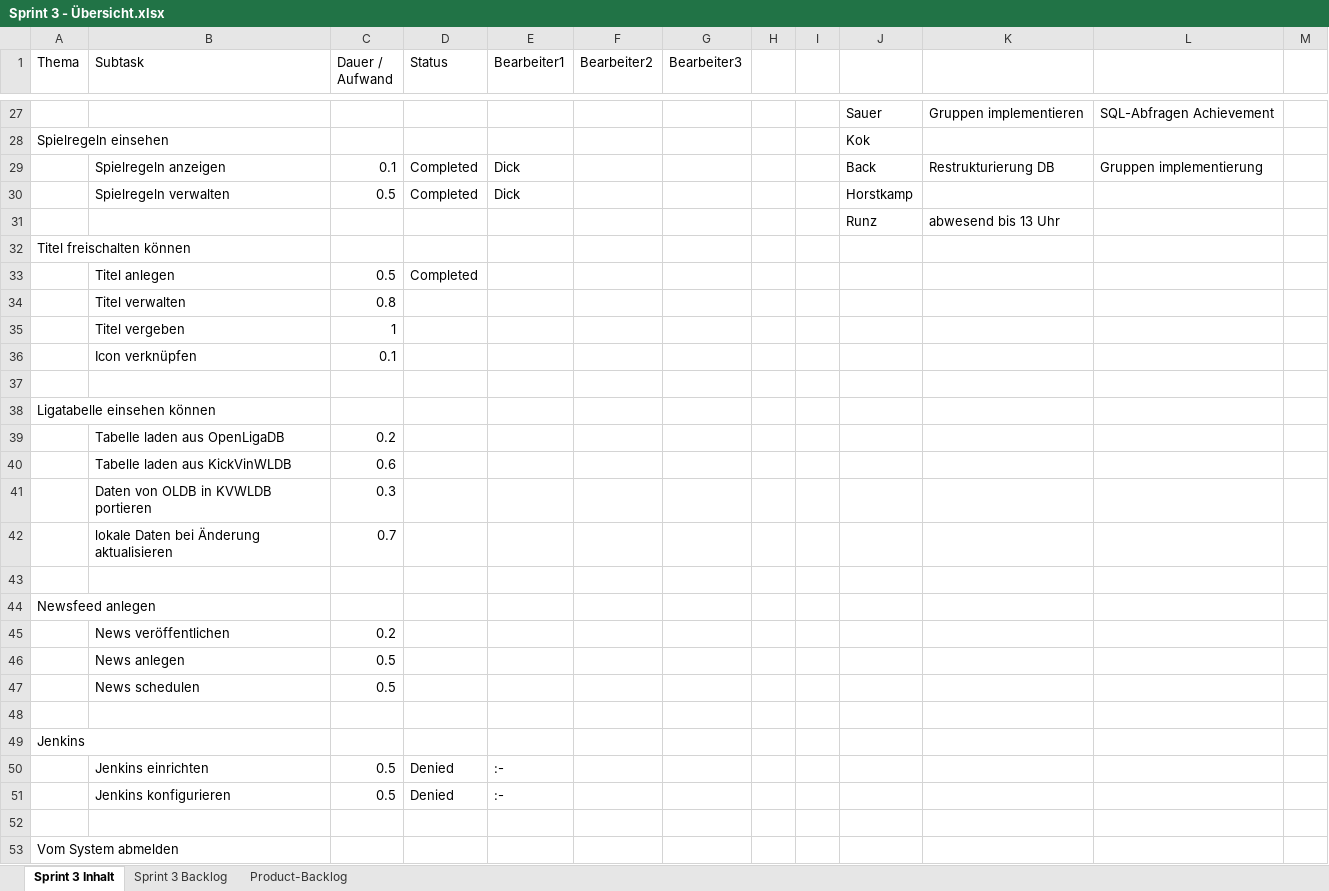
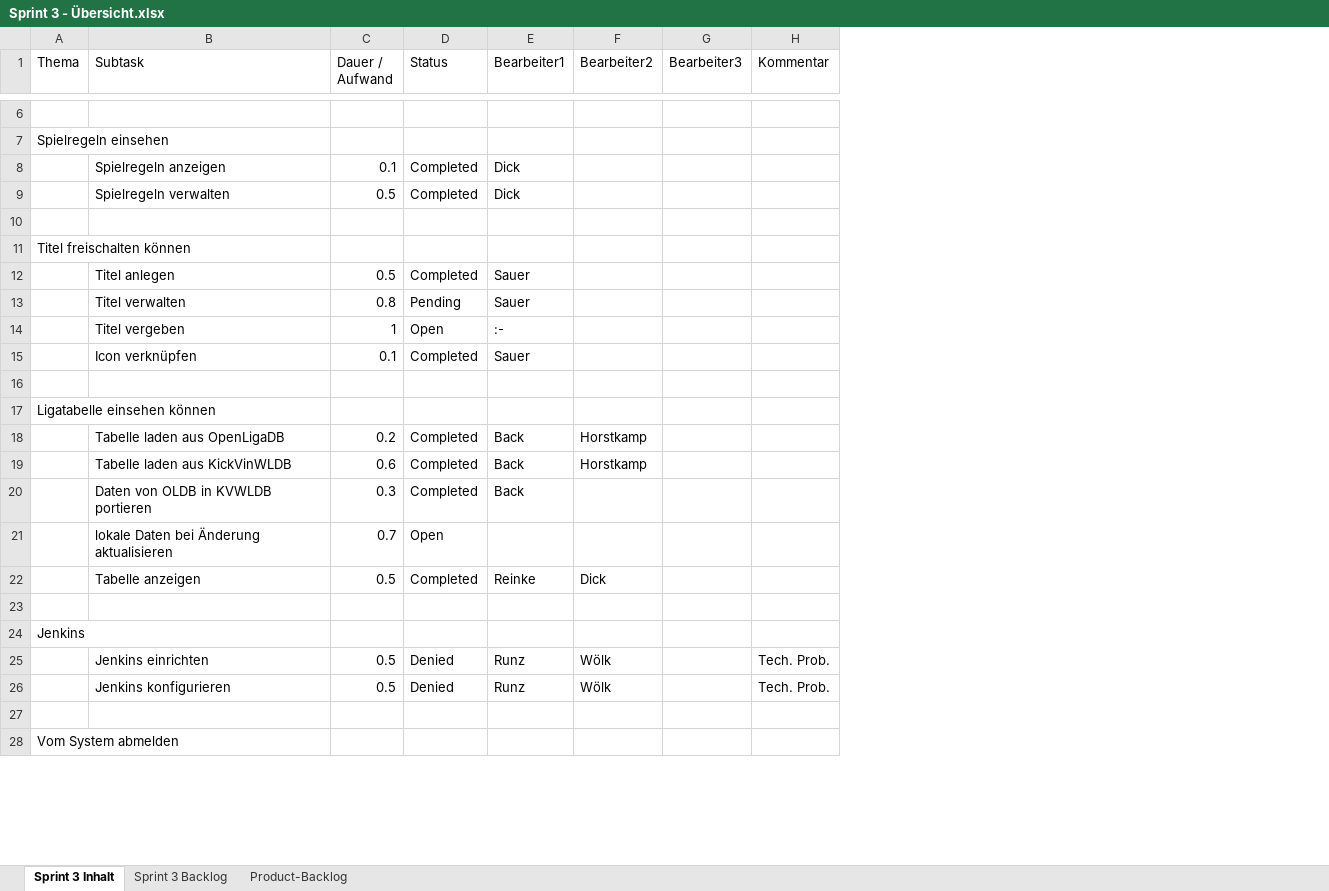
Before and after one commit to kickvinwl/kickvinwl, an Excel workbook: dokumente/Sprintberichte/Sprint 3/Sprint 3 - Übersicht.xlsx, sheet Sprint 3 Inhalt, drawn as a sheet; only a part is shown, gaps mark what is left out; values as stored, in another font and other column widths than the file's, no borders; removed rows and columns are numbered as before the commit, all else as after; the diff covers the shown part only; the diff names each change by its address in the sheet, - before the commit and + after, or states it on an @@ line.

Commit message:
Sprint 3 documents

```diff
--- a/dokumente/Sprintberichte/Sprint 3/Sprint 3 - Übersicht.xlsx (sheet Sprint 3 Inhalt)
+++ b/dokumente/Sprintberichte/Sprint 3/Sprint 3 - Übersicht.xlsx (sheet Sprint 3 Inhalt)
-column H, empty
-column I, empty
-column J, rows 27-31: Sauer | Kok | Back | Horstkamp | Runz
-column K, rows 27-31: Gruppen implementieren |  | Restrukturierung DB |  | abwesend bis 13 Uhr
-column L, rows 27-29: SQL-Abfragen Achievement |  | Gruppen implementierung
-column M, empty
+column H (Kommentar), rows 25-26: Tech. Prob. | Tech. Prob.
-row 6:  |  |  |  |  |  |  |  |  | Sauer | Gruppen implementieren | SQL-Abfragen Achievement
+row 6: (empty)
-row 10:  |  |  |  |  |  |  |  |  | Runz | abwesend bis 13 Uhr
+row 10: (empty)
-E12:E13 (Bearbeiter1): (empty)
+E12:E13 (Bearbeiter1): Sauer
-D13 (Status): (empty)
+D13 (Status): Pending
-D14 (Status): (empty)
+D14 (Status): Open
-E14 (Bearbeiter1): (empty)
+E14 (Bearbeiter1): :-
-D15 (Status): (empty)
+D15 (Status): Completed
-E15 (Bearbeiter1): (empty)
+E15 (Bearbeiter1): Sauer
-row 39:  | Tabelle laden aus OpenLigaDB | 0.2
-row 40:  | Tabelle laden aus KickVinWLDB | 0.6
-row 41:  | Daten von OLDB in KVWLDB portieren | 0.3
+row 18:  | Tabelle laden aus OpenLigaDB | 0.2 | Completed | Back | Horstkamp
+row 19:  | Tabelle laden aus KickVinWLDB | 0.6 | Completed | Back | Horstkamp
+row 20:  | Daten von OLDB in KVWLDB portieren | 0.3 | Completed | Back
-D21 (Status): (empty)
+D21 (Status): Open
-row 22: (empty)
+row 22:  | Tabelle anzeigen | 0.5 | Completed | Reinke | Dick
-row 44: Newsfeed anlegen
-row 45:  | News veröffentlichen | 0.2
-row 46:  | News anlegen | 0.5
-row 47:  | News schedulen | 0.5
-E25:E26 (Bearbeiter1): :-
+E25:E26 (Bearbeiter1): Runz
-F25:F26 (Bearbeiter2): (empty)
+F25:F26 (Bearbeiter2): Wölk
```
Also changed, not shown: 1 added row, 21 removed rows and 26 edited cells elsewhere in this sheet, sheet Sprint 3 Backlog, sheet Product-Backlog, 2 other files.
